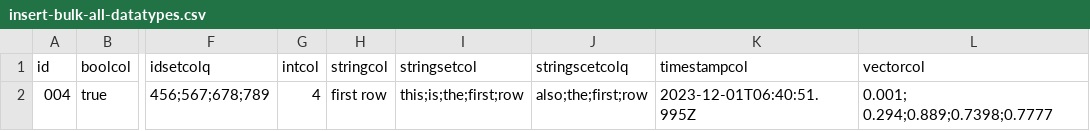
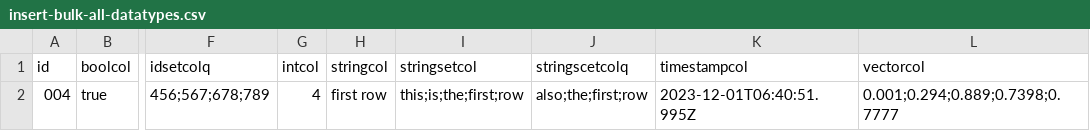
Before and after one commit to FeatureBaseDB/featurebase-docs, a CSV file: assets/sql-eg/insert-bulk-all-datatypes.csv, drawn as a sheet; only a part is shown, gaps mark what is left out; the diff names each change by its address in the sheet, - before the commit and + after, or states it on an @@ line.

Commit message:
removed space in vector data

```diff
--- a/assets/sql-eg/insert-bulk-all-datatypes.csv
+++ b/assets/sql-eg/insert-bulk-all-datatypes.csv
-L2 (vectorcol): 0.001; 0.294;0.889;0.7398;0.7777
+L2 (vectorcol): 0.001;0.294;0.889;0.7398;0.7777
```
